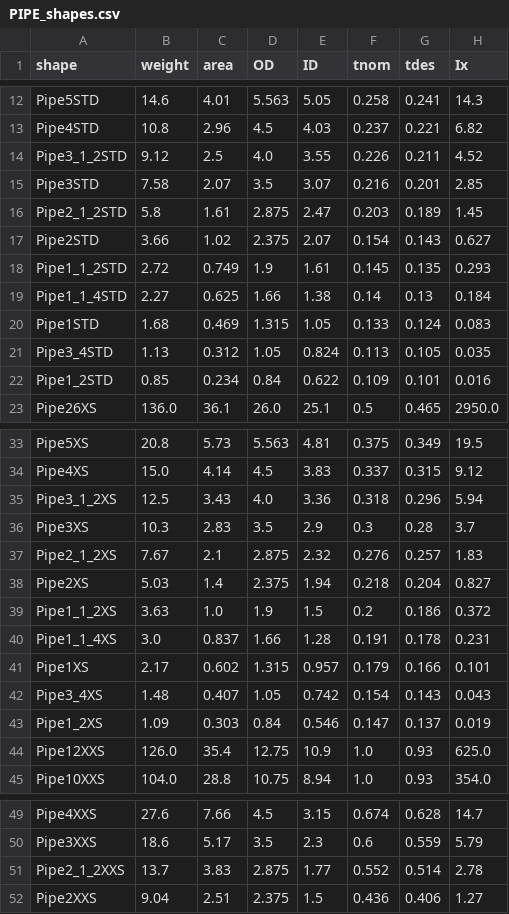
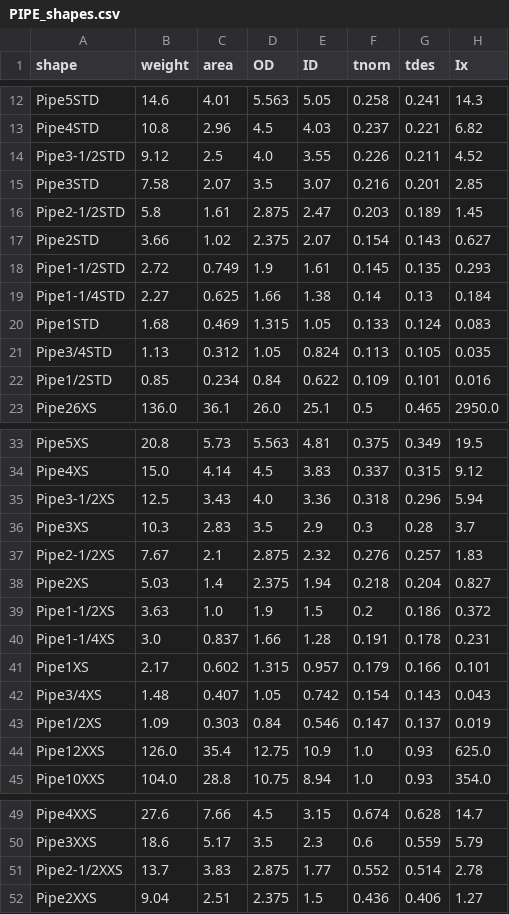
Before and after one commit to co1emi11er2/AISCSteel.jl, a CSV file: data/scripts/PIPE_shapes.csv (was data/shape files/PIPE_shapes.csv), drawn as a sheet; only a part is shown, gaps mark what is left out; the diff names each change by its address in the sheet, - before the commit and + after, or states it on an @@ line.

```diff
--- a/data/shape files/PIPE_shapes.csv
+++ b/data/scripts/PIPE_shapes.csv
-A14 (shape): Pipe3_1_2STD
+A14 (shape): Pipe3-1/2STD
-A16 (shape): Pipe2_1_2STD
+A16 (shape): Pipe2-1/2STD
-A18 (shape): Pipe1_1_2STD
+A18 (shape): Pipe1-1/2STD
-A19 (shape): Pipe1_1_4STD
+A19 (shape): Pipe1-1/4STD
-A21 (shape): Pipe3_4STD
+A21 (shape): Pipe3/4STD
-A22 (shape): Pipe1_2STD
+A22 (shape): Pipe1/2STD
-A35 (shape): Pipe3_1_2XS
+A35 (shape): Pipe3-1/2XS
-A37 (shape): Pipe2_1_2XS
+A37 (shape): Pipe2-1/2XS
-A39 (shape): Pipe1_1_2XS
+A39 (shape): Pipe1-1/2XS
-A40 (shape): Pipe1_1_4XS
+A40 (shape): Pipe1-1/4XS
-A42 (shape): Pipe3_4XS
+A42 (shape): Pipe3/4XS
-A43 (shape): Pipe1_2XS
+A43 (shape): Pipe1/2XS
-A51 (shape): Pipe2_1_2XXS
+A51 (shape): Pipe2-1/2XXS
```
Also changed, not shown: data/scripts/HSS_R_shapes.csv, data/scripts/HSS_shapes.csv, 34 other files.
